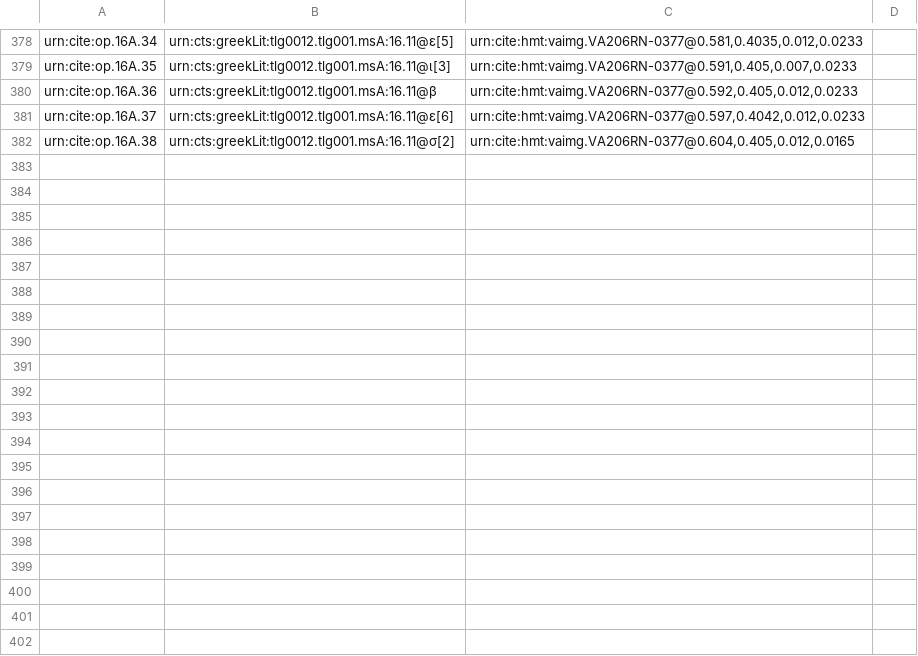
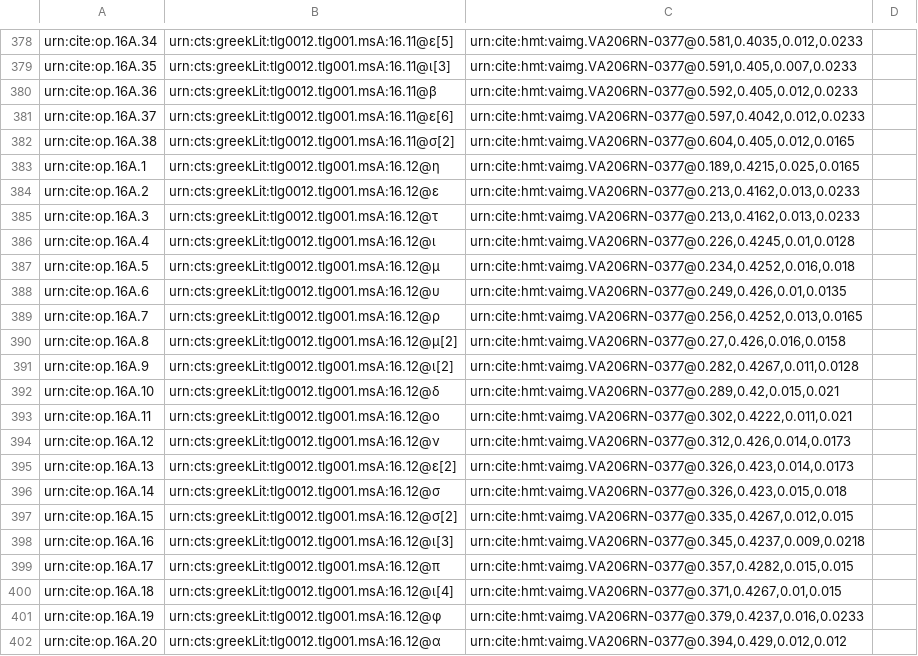
Before and after one commit to hmteditors/furman, a CSV file: TeamA/collections/paleography.csv, drawn as a sheet; only a part is shown, gaps mark what is left out; the diff covers the shown part only.

Commit message:
Update paleography.csv

```diff
--- a/TeamA/collections/paleography.csv
+++ b/TeamA/collections/paleography.csv
@@ -382 +382,21 @@ urn:cite:op.16A.37,urn:cts:greekLit:tlg0012.tlg001.msA:16.11@ε[6],"urn:cite:hmt
 urn:cite:op.16A.38,urn:cts:greekLit:tlg0012.tlg001.msA:16.11@σ[2],"urn:cite:hmt:vaimg.VA206RN-0377@0.604,0.405,0.012,0.0165",
+urn:cite:op.16A.1,urn:cts:greekLit:tlg0012.tlg001.msA:16.12@η,"urn:cite:hmt:vaimg.VA206RN-0377@0.189,0.4215,0.025,0.0165",
+urn:cite:op.16A.2,urn:cts:greekLit:tlg0012.tlg001.msA:16.12@ε,"urn:cite:hmt:vaimg.VA206RN-0377@0.213,0.4162,0.013,0.0233",
+urn:cite:op.16A.3,urn:cts:greekLit:tlg0012.tlg001.msA:16.12@τ,"urn:cite:hmt:vaimg.VA206RN-0377@0.213,0.4162,0.013,0.0233",
+urn:cite:op.16A.4,urn:cts:greekLit:tlg0012.tlg001.msA:16.12@ι,"urn:cite:hmt:vaimg.VA206RN-0377@0.226,0.4245,0.01,0.0128",
+urn:cite:op.16A.5,urn:cts:greekLit:tlg0012.tlg001.msA:16.12@μ,"urn:cite:hmt:vaimg.VA206RN-0377@0.234,0.4252,0.016,0.018",
+urn:cite:op.16A.6,urn:cts:greekLit:tlg0012.tlg001.msA:16.12@υ,"urn:cite:hmt:vaimg.VA206RN-0377@0.249,0.426,0.01,0.0135",
+urn:cite:op.16A.7,urn:cts:greekLit:tlg0012.tlg001.msA:16.12@ρ,"urn:cite:hmt:vaimg.VA206RN-0377@0.256,0.4252,0.013,0.0165",
+urn:cite:op.16A.8,urn:cts:greekLit:tlg0012.tlg001.msA:16.12@μ[2],"urn:cite:hmt:vaimg.VA206RN-0377@0.27,0.426,0.016,0.0158",
+urn:cite:op.16A.9,urn:cts:greekLit:tlg0012.tlg001.msA:16.12@ι[2],"urn:cite:hmt:vaimg.VA206RN-0377@0.282,0.4267,0.011,0.0128",
+urn:cite:op.16A.10,urn:cts:greekLit:tlg0012.tlg001.msA:16.12@δ,"urn:cite:hmt:vaimg.VA206RN-0377@0.289,0.42,0.015,0.021",
+urn:cite:op.16A.11,urn:cts:greekLit:tlg0012.tlg001.msA:16.12@ο,"urn:cite:hmt:vaimg.VA206RN-0377@0.302,0.4222,0.011,0.021",
+urn:cite:op.16A.12,urn:cts:greekLit:tlg0012.tlg001.msA:16.12@ν,"urn:cite:hmt:vaimg.VA206RN-0377@0.312,0.426,0.014,0.0173",
+urn:cite:op.16A.13,urn:cts:greekLit:tlg0012.tlg001.msA:16.12@ε[2],"urn:cite:hmt:vaimg.VA206RN-0377@0.326,0.423,0.014,0.0173",
+urn:cite:op.16A.14,urn:cts:greekLit:tlg0012.tlg001.msA:16.12@σ,"urn:cite:hmt:vaimg.VA206RN-0377@0.326,0.423,0.015,0.018",
+urn:cite:op.16A.15,urn:cts:greekLit:tlg0012.tlg001.msA:16.12@σ[2],"urn:cite:hmt:vaimg.VA206RN-0377@0.335,0.4267,0.012,0.015",
+urn:cite:op.16A.16,urn:cts:greekLit:tlg0012.tlg001.msA:16.12@ι[3],"urn:cite:hmt:vaimg.VA206RN-0377@0.345,0.4237,0.009,0.0218",
+urn:cite:op.16A.17,urn:cts:greekLit:tlg0012.tlg001.msA:16.12@π,"urn:cite:hmt:vaimg.VA206RN-0377@0.357,0.4282,0.015,0.015",
+urn:cite:op.16A.18,urn:cts:greekLit:tlg0012.tlg001.msA:16.12@ι[4],"urn:cite:hmt:vaimg.VA206RN-0377@0.371,0.4267,0.01,0.015",
+urn:cite:op.16A.19,urn:cts:greekLit:tlg0012.tlg001.msA:16.12@φ,"urn:cite:hmt:vaimg.VA206RN-0377@0.379,0.4237,0.016,0.0233",
+urn:cite:op.16A.20,urn:cts:greekLit:tlg0012.tlg001.msA:16.12@α,"urn:cite:hmt:vaimg.VA206RN-0377@0.394,0.429,0.012,0.012",
```
Also changed, not shown: 15 added rows elsewhere in this file.
